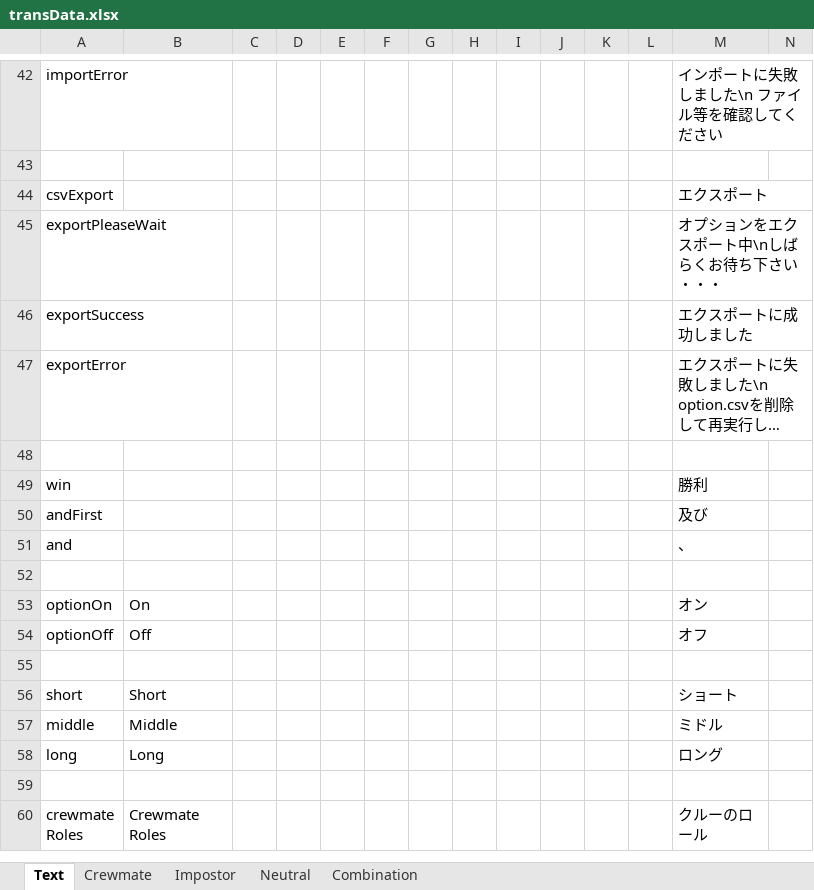
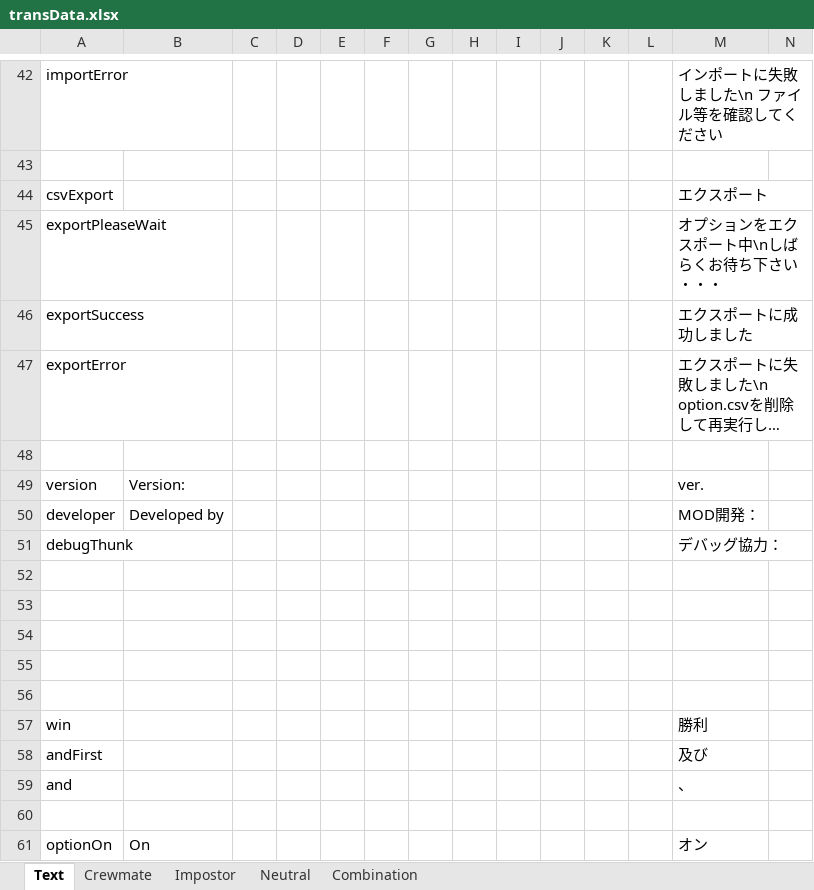
Before and after one commit to yukieiji/ExtremeRoles, an Excel workbook: transData.xlsx, sheet Text, drawn as a sheet; only a part is shown, gaps mark what is left out; the shorter side is filled out with more unchanged rows; long unchanged cells end in …; values as stored, in another font and other column widths than the file's, no borders; rows hold the shown columns only; the diff names each change by its address in the sheet, - before the commit and + after, or states it on an @@ line.

```diff
--- a/transData.xlsx (sheet Text)
+++ b/transData.xlsx (sheet Text)
+row 49: version | Version: |  |  |  |  |  |  |  |  |  |  | ver.
+row 50: developer | Developed by |  |  |  |  |  |  |  |  |  |  | MOD開発：
+row 51: debugThunk |  |  |  |  |  |  |  |  |  |  |  | デバッグ協力：
+row 52: (empty)
+row 53: (empty)
+row 54: (empty)
+row 55: (empty)
+row 56: (empty)
```
Also changed, not shown: 4 other files.
